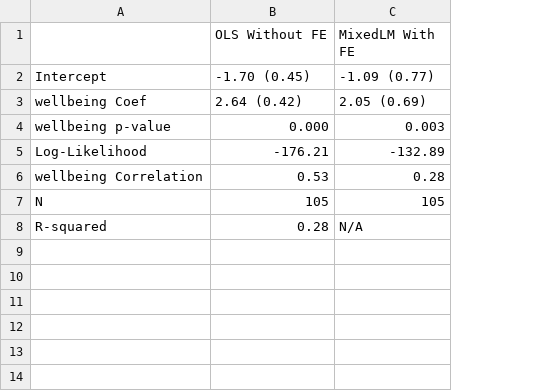
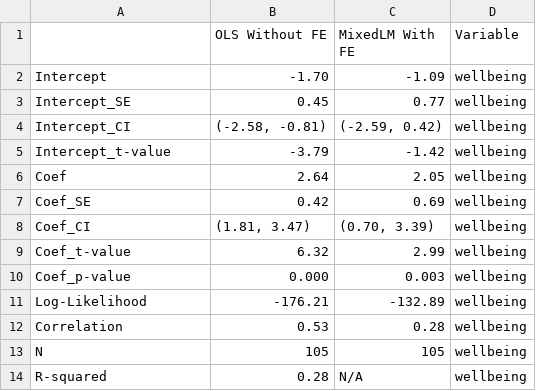
Before and after one commit to charlesdedampierre/cultura, a CSV file: df_indicators_hdi/regression_table_wellbeing.csv, drawn as a sheet; removed rows and columns are numbered as before the commit, all else as after; the diff names each change by its address in the sheet, - before the commit and + after, or states it on an @@ line.

Commit message:
add changes in HDI regression table

```diff
--- a/df_indicators_hdi/regression_table_wellbeing.csv
+++ b/df_indicators_hdi/regression_table_wellbeing.csv
+column D (Variable), row 2: wellbeing; rows 10-14: all wellbeing
-B2 (OLS Without FE): -1.70 (0.45)
+B2 (OLS Without FE): -1.70
-C2 (MixedLM With FE): -1.09 (0.77)
+C2 (MixedLM With FE): -1.09
-row 3: wellbeing Coef | 2.64 (0.42) | 2.05 (0.69)
+row 3: Intercept_SE | 0.45 | 0.77 | wellbeing
+row 4: Intercept_CI | (-2.58, -0.81) | (-2.59, 0.42) | wellbeing
+row 5: Intercept_t-value | -3.79 | -1.42 | wellbeing
+row 6: Coef | 2.64 | 2.05 | wellbeing
+row 7: Coef_SE | 0.42 | 0.69 | wellbeing
+row 8: Coef_CI | (1.81, 3.47) | (0.70, 3.39) | wellbeing
+row 9: Coef_t-value | 6.32 | 2.99 | wellbeing
-A10: wellbeing p-value
+A10: Coef_p-value
-A12: wellbeing Correlation
+A12: Correlation
```
Also changed, not shown: df_indicators_hdi/regression_table_gdp.csv, df_indicators_hdi/regression_table_height.csv, 13 other files.
